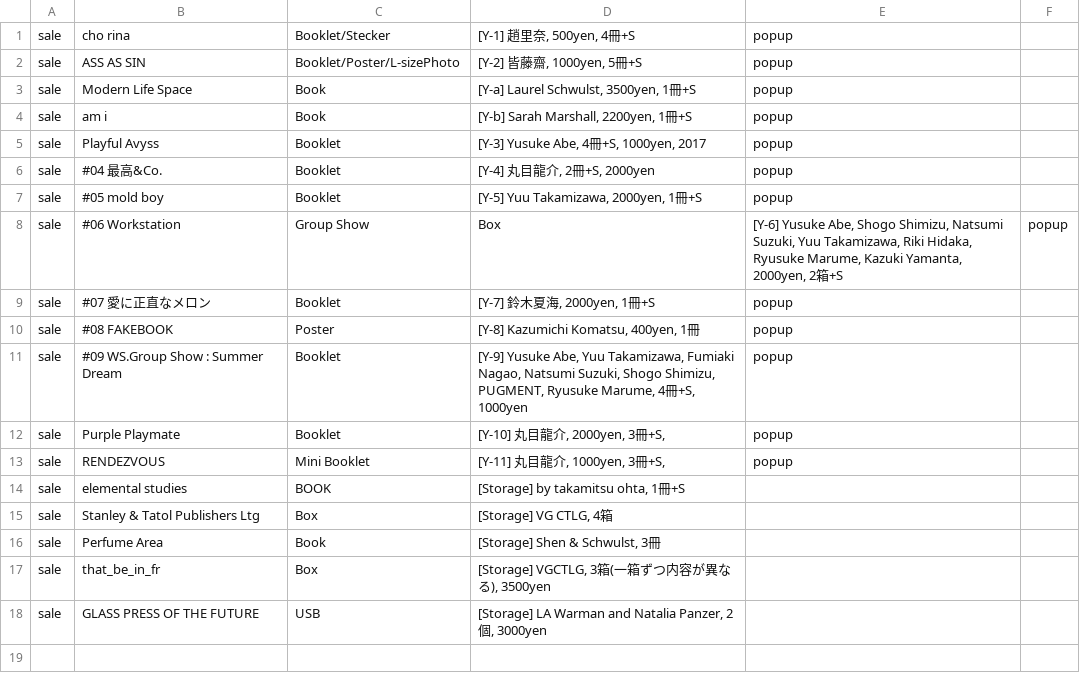
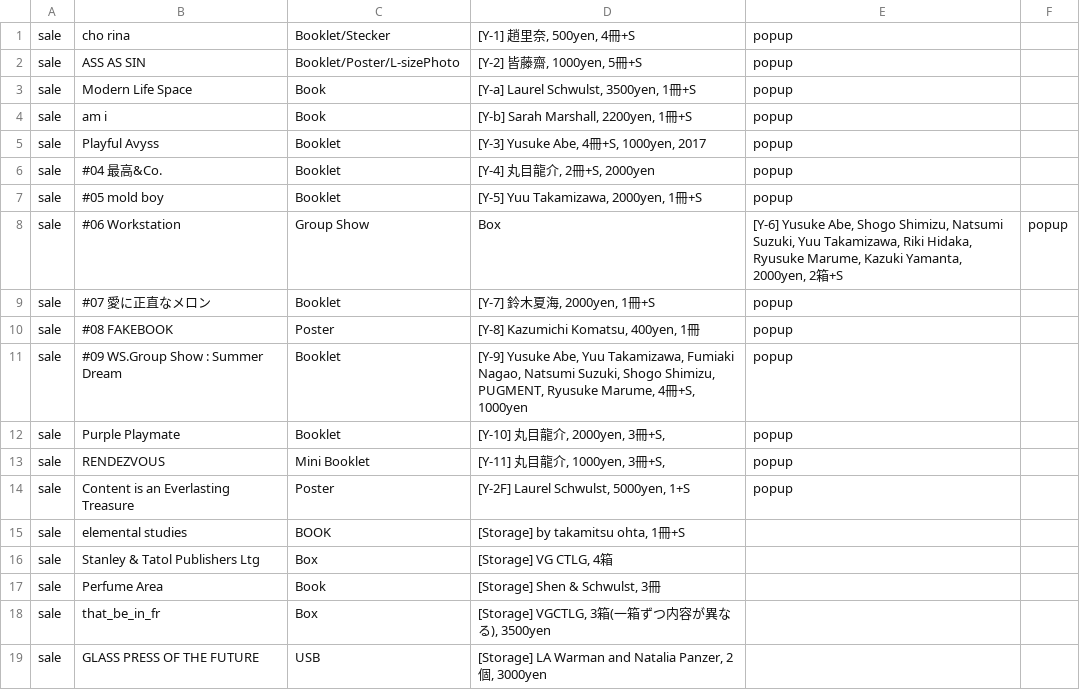
Before and after one commit to pe-hu/index, a CSV file: org/3d/books.csv, drawn as a sheet.

Commit message:
Update books.csv

```diff
--- a/org/3d/books.csv
+++ b/org/3d/books.csv
@@ -13,2 +13,3 @@ sale,Purple Playmate,Booklet,"[Y-10] 丸目龍介, 2000yen, 3冊+S,",popup,
 sale,RENDEZVOUS,Mini Booklet,"[Y-11] 丸目龍介, 1000yen, 3冊+S,",popup,
+sale,Content is an Everlasting Treasure,Poster,"[Y-2F] Laurel Schwulst, 5000yen, 1+S",popup,
 sale,elemental studies,BOOK,"[Storage] by takamitsu ohta, 1冊+S",,
```
